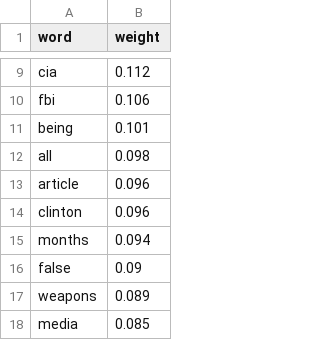
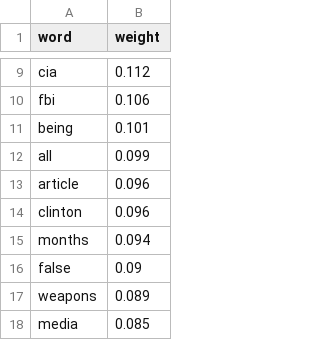
Before and after one commit to kenoja/FML-fake-news, a CSV file: results/tables/word_counts_top_conspiracy_words.csv, drawn as a sheet; only a part is shown, gaps mark what is left out.

```diff
--- a/results/tables/word_counts_top_conspiracy_words.csv
+++ b/results/tables/word_counts_top_conspiracy_words.csv
@@ -11,3 +11,3 @@ fbi,0.106
 being,0.101
-all,0.098
+all,0.099
 article,0.096
```
Also changed, not shown: 8 other files.
